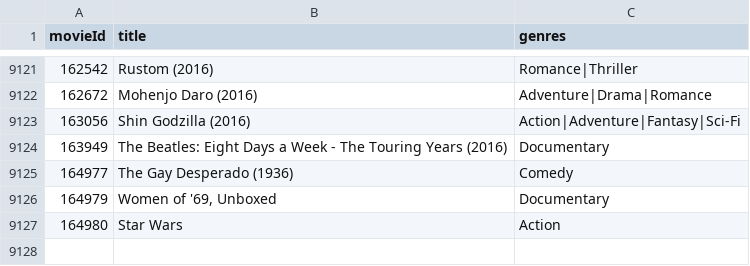
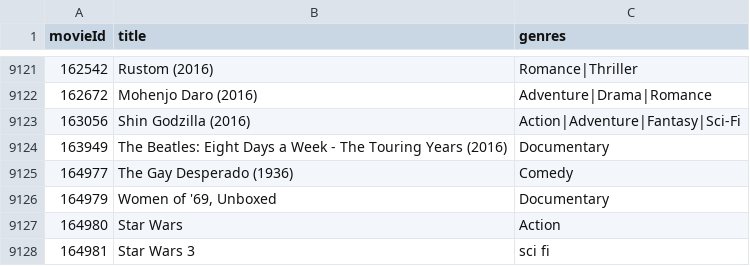
Before and after one commit to Mr-Spiky-Slide/MovieLibrary_V2, a CSV file: movies.csv, drawn as a sheet; only a part is shown, gaps mark what is left out; the diff names each change by its address in the sheet, - before the commit and + after, or states it on an @@ line.

```diff
--- a/movies.csv
+++ b/movies.csv
+row 9128: 164981 | Star Wars 3 | sci fi
```
Also changed, not shown: 2 other files.
